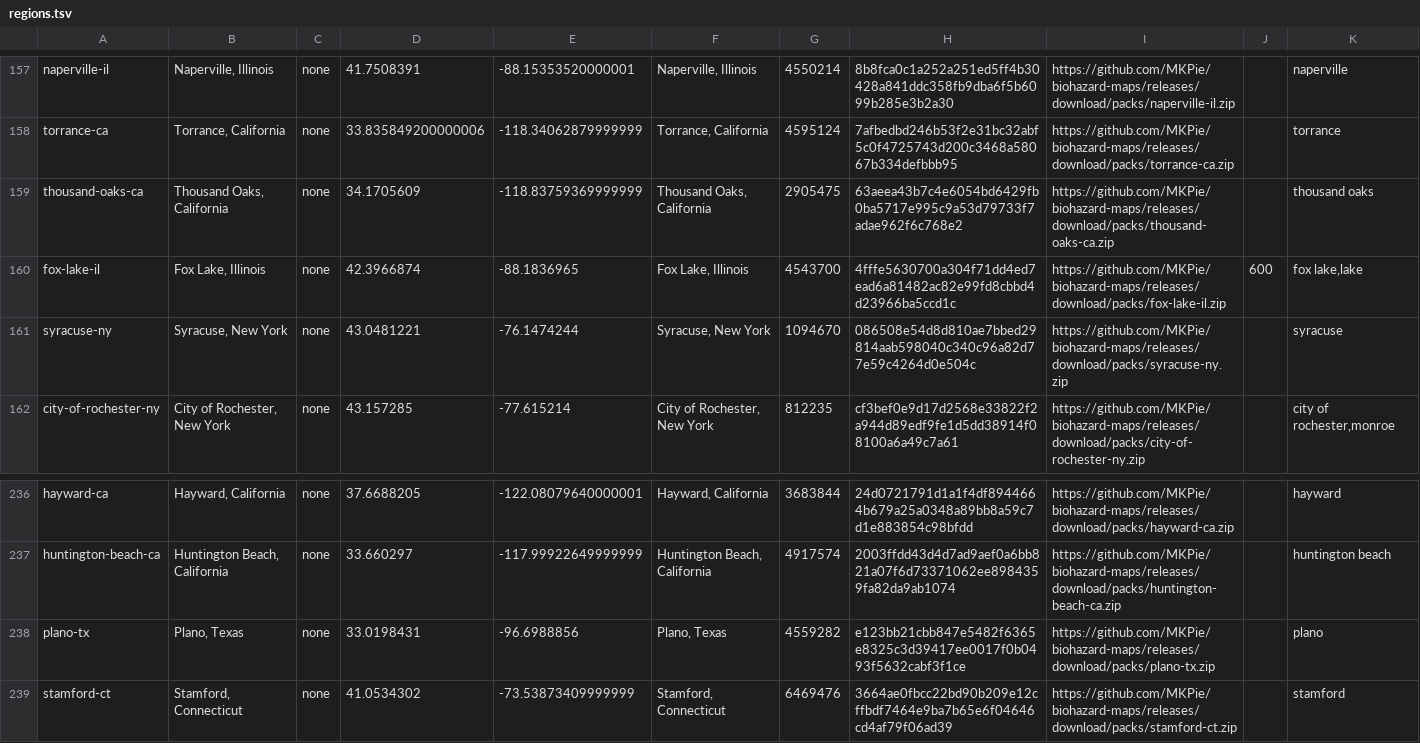
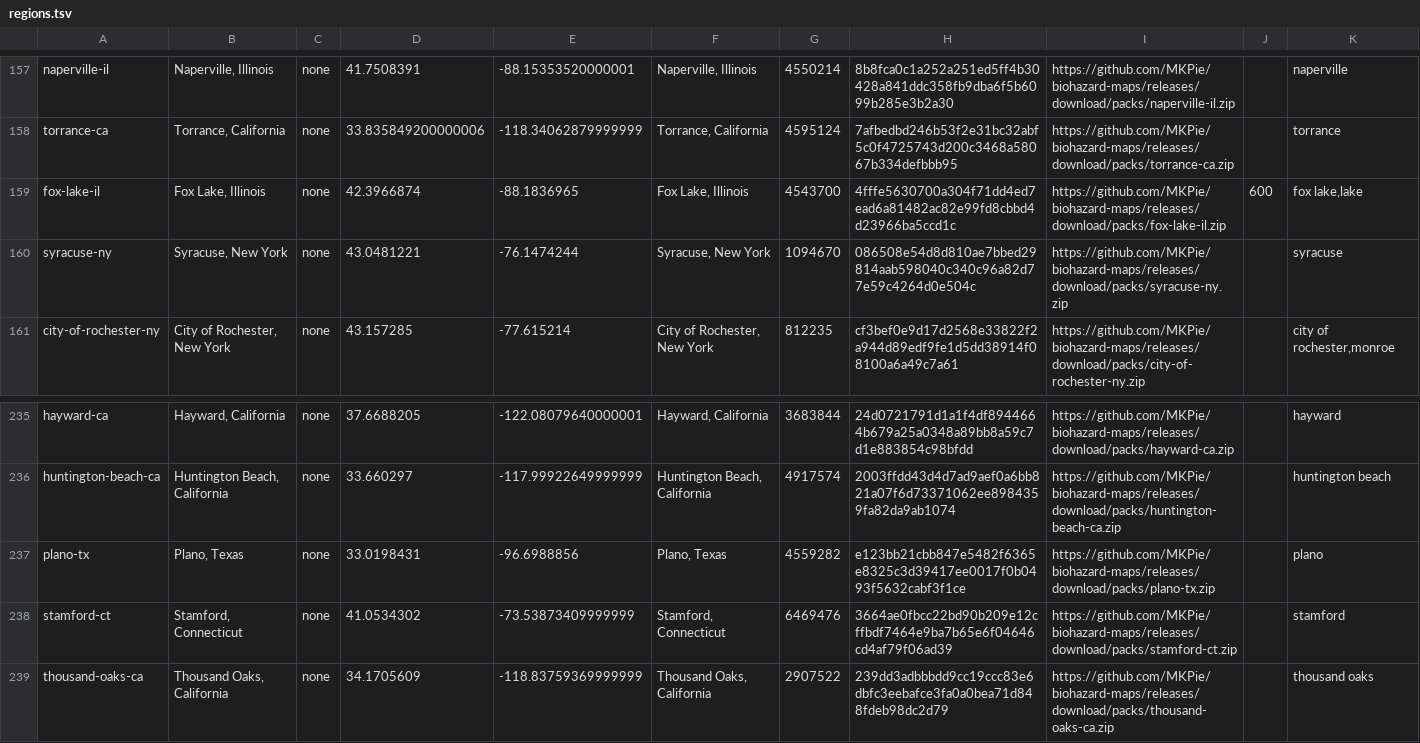
Before and after one commit to MKPie/biohazard-maps, a TSV file: regions.tsv, drawn as a sheet; only a part is shown, gaps mark what is left out.

Commit message:
Add map pack thousand-oaks-ca

```diff
--- a/regions.tsv
+++ b/regions.tsv
@@ -158,3 +158,2 @@ naperville-il	Naperville, Illinois	none	41.7508391	-88.15353520000001	Naperville
 torrance-ca	Torrance, California	none	33.835849200000006	-118.34062879999999	Torrance, California	4595124	7afbedbd246b53f2e31bc32abf5c0f4725743d200c3468a58067b334defbbb95	https://github.com/MKPie/biohazard-maps/releases/download/packs/torrance-ca.zip		torrance
-thousand-oaks-ca	Thousand Oaks, California	none	34.1705609	-118.83759369999999	Thousand Oaks, California	2905475	63aeea43b7c4e6054bd6429fb0ba5717e995c9a53d79733f7adae962f6c768e2	https://github.com/MKPie/biohazard-maps/releases/download/packs/thousand-oaks-ca.zip		thousand oaks
 fox-lake-il	Fox Lake, Illinois	none	42.3966874	-88.1836965	Fox Lake, Illinois	4543700	4fffe5630700a304f71dd4ed7ead6a81482ac82e99fd8cbbd4d23966ba5ccd1c	https://github.com/MKPie/biohazard-maps/releases/download/packs/fox-lake-il.zip	600	fox lake,lake
@@ -239 +238,2 @@ plano-tx	Plano, Texas	none	33.0198431	-96.6988856	Plano, Texas	4559282	e123bb21c
 stamford-ct	Stamford, Connecticut	none	41.0534302	-73.53873409999999	Stamford, Connecticut	6469476	3664ae0fbcc22bd90b209e12cffbdf7464e9ba7b65e6f04646cd4af79f06ad39	https://github.com/MKPie/biohazard-maps/releases/download/packs/stamford-ct.zip		stamford
+thousand-oaks-ca	Thousand Oaks, California	none	34.1705609	-118.83759369999999	Thousand Oaks, California	2907522	239dd3adbbbdd9cc19ccc83e6dbfc3eebafce3fa0a0bea71d848fdeb98dc2d79	https://github.com/MKPie/biohazard-maps/releases/download/packs/thousand-oaks-ca.zip		thousand oaks
```
